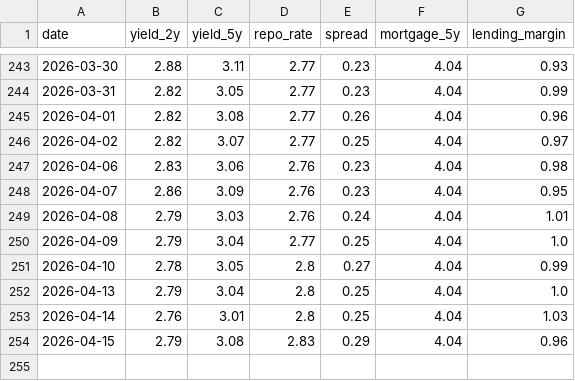
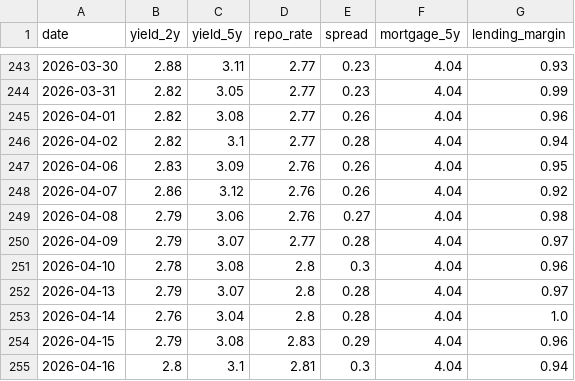
Before and after one commit to rnparker/Gemini-Sandbox, a CSV file: docs/historical_spread.csv, drawn as a sheet; only a part is shown, gaps mark what is left out.

```diff
--- a/docs/historical_spread.csv
+++ b/docs/historical_spread.csv
@@ -245,10 +245,11 @@ date,yield_2y,yield_5y,repo_rate,spread,mortgage_5y,lending_margin
 2026-04-01,2.82,3.08,2.77,0.26,4.04,0.96
-2026-04-02,2.82,3.07,2.77,0.25,4.04,0.97
-2026-04-06,2.83,3.06,2.76,0.23,4.04,0.98
-2026-04-07,2.86,3.09,2.76,0.23,4.04,0.95
-2026-04-08,2.79,3.03,2.76,0.24,4.04,1.01
-2026-04-09,2.79,3.04,2.77,0.25,4.04,1.0
-2026-04-10,2.78,3.05,2.8,0.27,4.04,0.99
-2026-04-13,2.79,3.04,2.8,0.25,4.04,1.0
-2026-04-14,2.76,3.01,2.8,0.25,4.04,1.03
+2026-04-02,2.82,3.1,2.77,0.28,4.04,0.94
+2026-04-06,2.83,3.09,2.76,0.26,4.04,0.95
+2026-04-07,2.86,3.12,2.76,0.26,4.04,0.92
+2026-04-08,2.79,3.06,2.76,0.27,4.04,0.98
+2026-04-09,2.79,3.07,2.77,0.28,4.04,0.97
+2026-04-10,2.78,3.08,2.8,0.3,4.04,0.96
+2026-04-13,2.79,3.07,2.8,0.28,4.04,0.97
+2026-04-14,2.76,3.04,2.8,0.28,4.04,1.0
 2026-04-15,2.79,3.08,2.83,0.29,4.04,0.96
+2026-04-16,2.8,3.1,2.81,0.3,4.04,0.94
```
Also changed, not shown: 1 other file.
